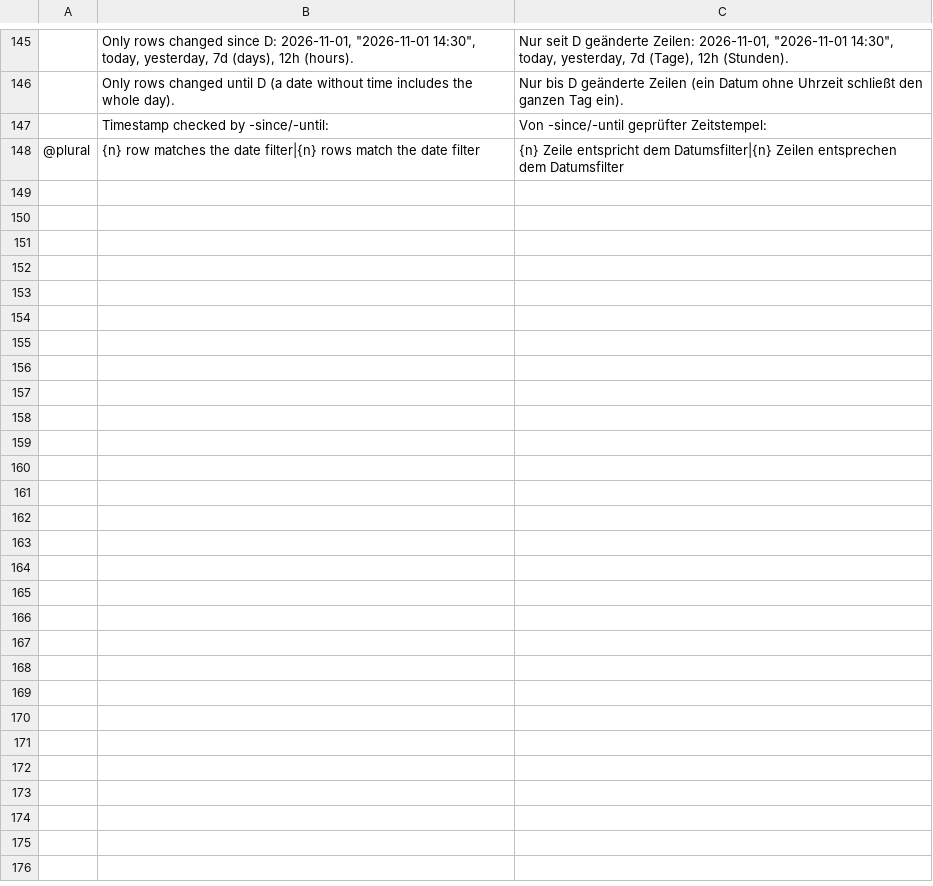
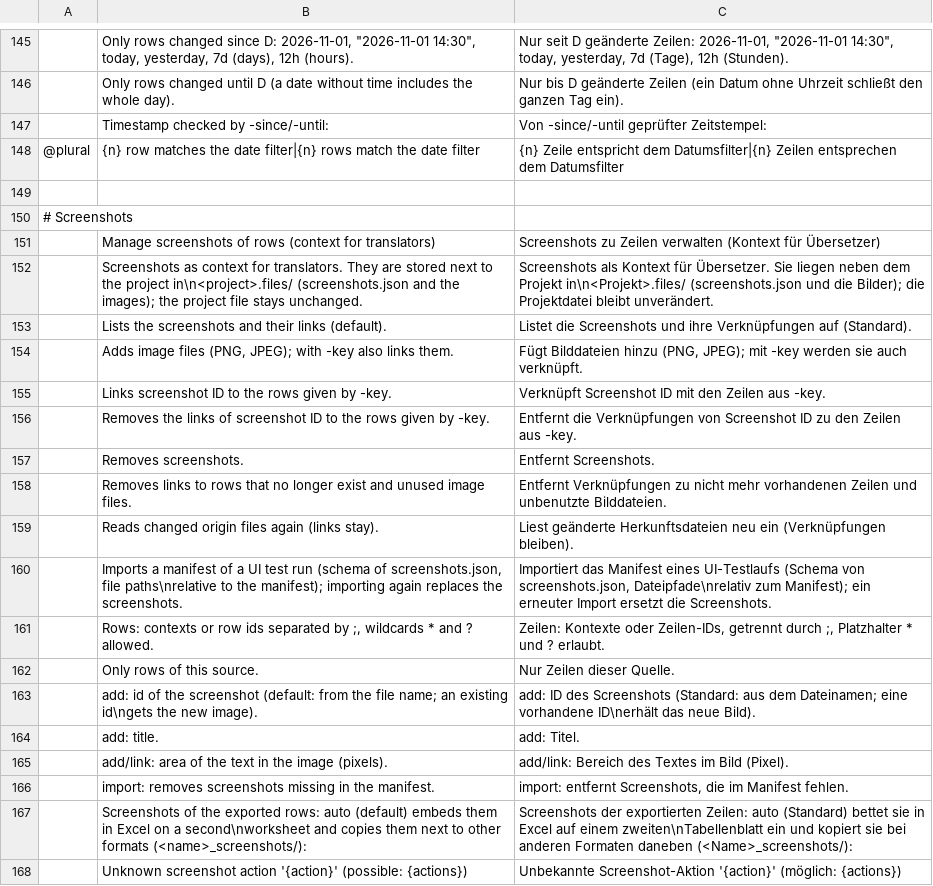
Before and after one commit to mcpride/susi-the-cat, a TSV file: crates/core/src/i18n/de-cli.tsv, drawn as a sheet; only a part is shown, gaps mark what is left out; the diff covers the shown part only; the diff names each change by its address in the sheet, - before the commit and + after, or states it on an @@ line.

Commit message:
feat: add screenshots as context for translators
Screenshots can be linked to rows, optionally with the area where the
text appears. They are stored next to the project in <project>.files/
(screenshots.json plus images named <id>.<hash8>.<ext>). The .slp is
never changed, because Sisulizer drops unknown content when it saves a
project. Links address rows by source and context, so they survive
scans; links to rows that no longer exist are reported as orphaned.

- GUI: Screenshots tab showing the marked area; add, paste (Ctrl+V)
  and drag & drop; area marking; camera marker in the grid; filter
  with/without screenshot; screenshot manager; export option
- CLI: screenshot task (list, add, link, unlink, remove, prune,
  refresh, import of UI test manifests), export
  -screenshots:auto|none|link|embed, validate -check:screenshot,
  screenshots in info
- Export: Excel gets a second worksheet showing each image with
  numbered frames, linked from a Screenshot column; CSV/TXT and XLIFF
  reference images copied to <name>_screenshots/; import ignores them
- MCP: screenshots in list_rows/get_row, has_screenshot filter, new
  tools get_screenshot (image content), attach_screenshot and
  detach_screenshot
- Git workflow: <project>.files/ is saved together with the project
- Core: keys module (rows by context, id or wildcard), now also used
  by the MCP server

```diff
--- a/crates/core/src/i18n/de-cli.tsv
+++ b/crates/core/src/i18n/de-cli.tsv
+row 149: (empty)
+row 150: # Screenshots
+row 151:  | Manage screenshots of rows (context for translators) | Screenshots zu Zeilen verwalten (Kontext für Übersetzer)
+row 152:  | Screenshots as context for translators. They are stored next to the project in\n<project>.files/ (screenshots.json and the images); the project file stays unchanged. | Screenshots als Kontext für Übersetzer. Sie liegen neben dem Projekt in\n<Projekt>.files/ (screenshots.json und die Bilder); die Projektdatei bleibt unverändert.
+row 153:  | Lists the screenshots and their links (default). | Listet die Screenshots und ihre Verknüpfungen auf (Standard).
+row 154:  | Adds image files (PNG, JPEG); with -key also links them. | Fügt Bilddateien hinzu (PNG, JPEG); mit -key werden sie auch verknüpft.
+row 155:  | Links screenshot ID to the rows given by -key. | Verknüpft Screenshot ID mit den Zeilen aus -key.
+row 156:  | Removes the links of screenshot ID to the rows given by -key. | Entfernt die Verknüpfungen von Screenshot ID zu den Zeilen aus -key.
+row 157:  | Removes screenshots. | Entfernt Screenshots.
+row 158:  | Removes links to rows that no longer exist and unused image files. | Entfernt Verknüpfungen zu nicht mehr vorhandenen Zeilen und unbenutzte Bilddateien.
+row 159:  | Reads changed origin files again (links stay). | Liest geänderte Herkunftsdateien neu ein (Verknüpfungen bleiben).
+row 160:  | Imports a manifest of a UI test run (schema of screenshots.json, file paths\nrelative to the manifest); importing again replaces the screenshots. | Importiert das Manifest eines UI-Testlaufs (Schema von screenshots.json, Dateipfade\nrelativ zum Manifest); ein erneuter Import ersetzt die Screenshots.
+row 161:  | Rows: contexts or row ids separated by ;, wildcards * and ? allowed. | Zeilen: Kontexte oder Zeilen-IDs, getrennt durch ;, Platzhalter * und ? erlaubt.
+row 162:  | Only rows of this source. | Nur Zeilen dieser Quelle.
+row 163:  | add: id of the screenshot (default: from the file name; an existing id\ngets the new image). | add: ID des Screenshots (Standard: aus dem Dateinamen; eine vorhandene ID\nerhält das neue Bild).
+row 164:  | add: title. | add: Titel.
+row 165:  | add/link: area of the text in the image (pixels). | add/link: Bereich des Textes im Bild (Pixel).
+row 166:  | import: removes screenshots missing in the manifest. | import: entfernt Screenshots, die im Manifest fehlen.
+row 167:  | Screenshots of the exported rows: auto (default) embeds them in Excel on a second\nworksheet and copies them next to other formats (<name>_screenshots/): | Screenshots der exportierten Zeilen: auto (Standard) bettet sie in Excel auf einem zweiten\nTabellenblatt ein und kopiert sie bei anderen Formaten daneben (<Name>_screenshots/):
+row 168:  | Unknown screenshot action '{action}' (possible: {actions}) | Unbekannte Screenshot-Aktion '{action}' (möglich: {actions})
```
Also changed, not shown: 24 added rows elsewhere in this file, crates/core/src/i18n/de-core.tsv, crates/core/src/i18n/de-gui.tsv, 38 other files.
